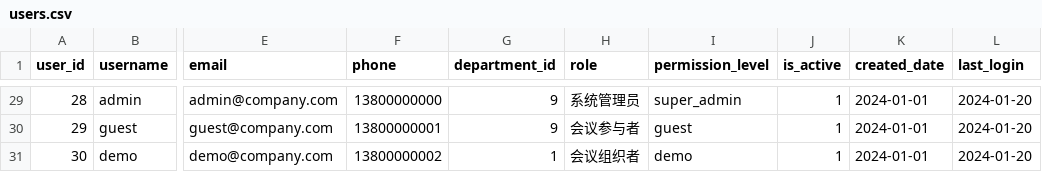
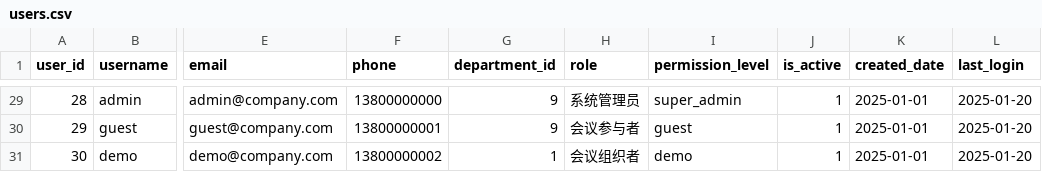
Before and after one commit to OMNILab/OmniArch, a CSV file: smartmeeting/mock/users.csv, drawn as a sheet; only a part is shown, gaps mark what is left out; the diff covers the shown part only; the diff names each change by its address in the sheet, - before the commit and + after, or states it on an @@ line.

```diff
--- a/smartmeeting/mock/users.csv
+++ b/smartmeeting/mock/users.csv
-K29:K31 (created_date): 2024-01-01
+K29:K31 (created_date): 2025-01-01
-L29:L31 (last_login): 2024-01-20
+L29:L31 (last_login): 2025-01-20
```
Also changed, not shown: 54 edited cells elsewhere in this file, smartmeeting/mock/booking_statistics.csv, smartmeeting/mock/bookings.csv, 5 other files.
